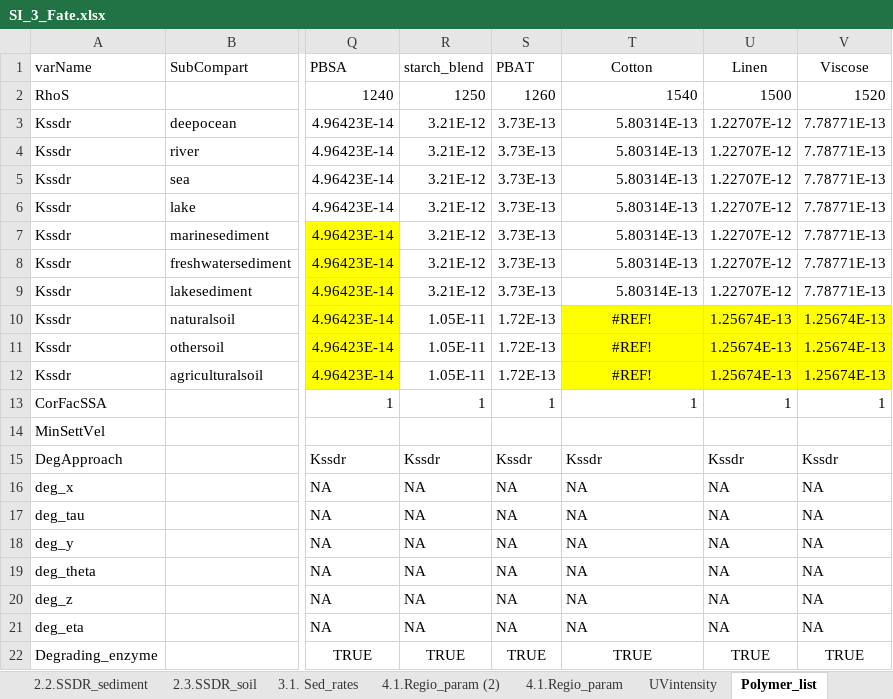
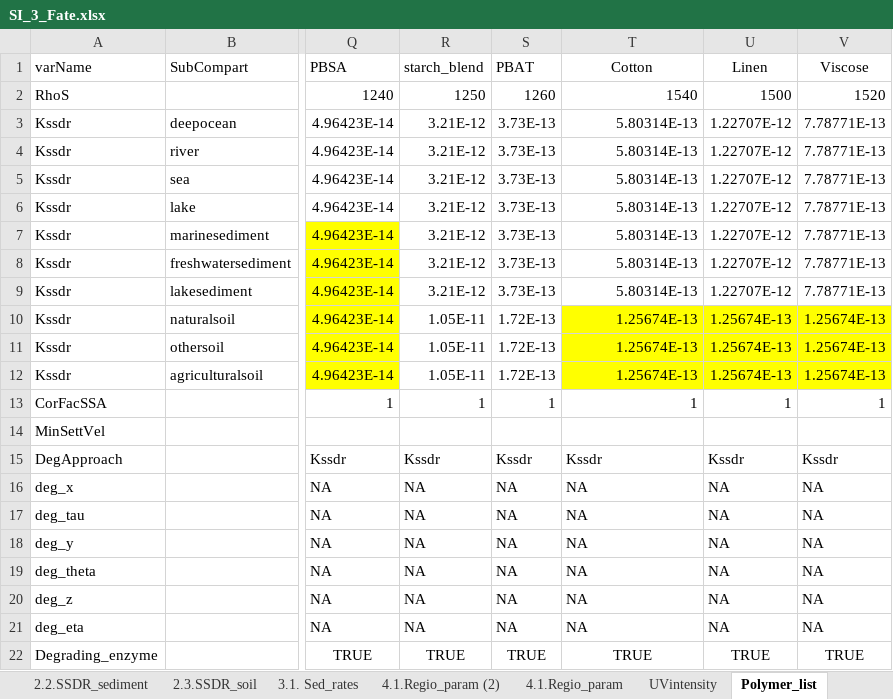
Before and after one commit to rivm-syso/SBooScripts, an Excel workbook: vignettes/CaseStudies/FateFactorsUpdate/SI_3_Fate.xlsx, sheet Polymer_list, drawn as a sheet; only a part is shown, gaps mark what is left out; values as stored, in another font and other column widths than the file's, no borders; the diff names each change by its address in the sheet, - before the commit and + after, or states it on an @@ line.

```diff
--- a/vignettes/CaseStudies/FateFactorsUpdate/SI_3_Fate.xlsx (sheet Polymer_list)
+++ b/vignettes/CaseStudies/FateFactorsUpdate/SI_3_Fate.xlsx (sheet Polymer_list)
-T10:T12 (Cotton): #REF!
+T10:T12 (Cotton): 1.25674E-13
-T10:T12 alignment: center
+T10:T12 alignment: right
```
Also changed, not shown: 2 other files.
